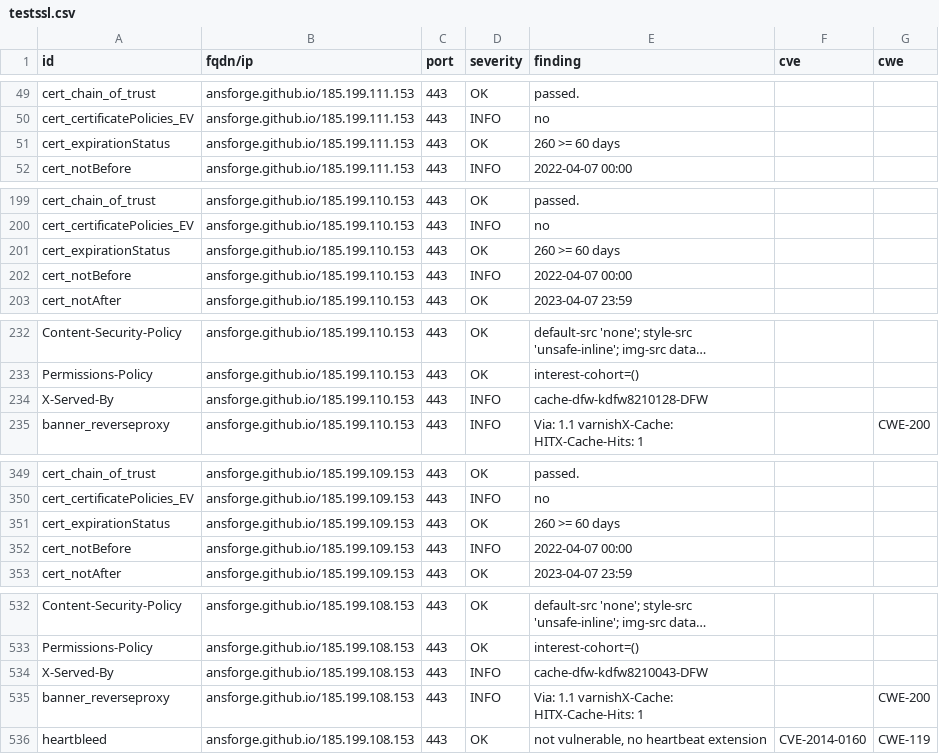
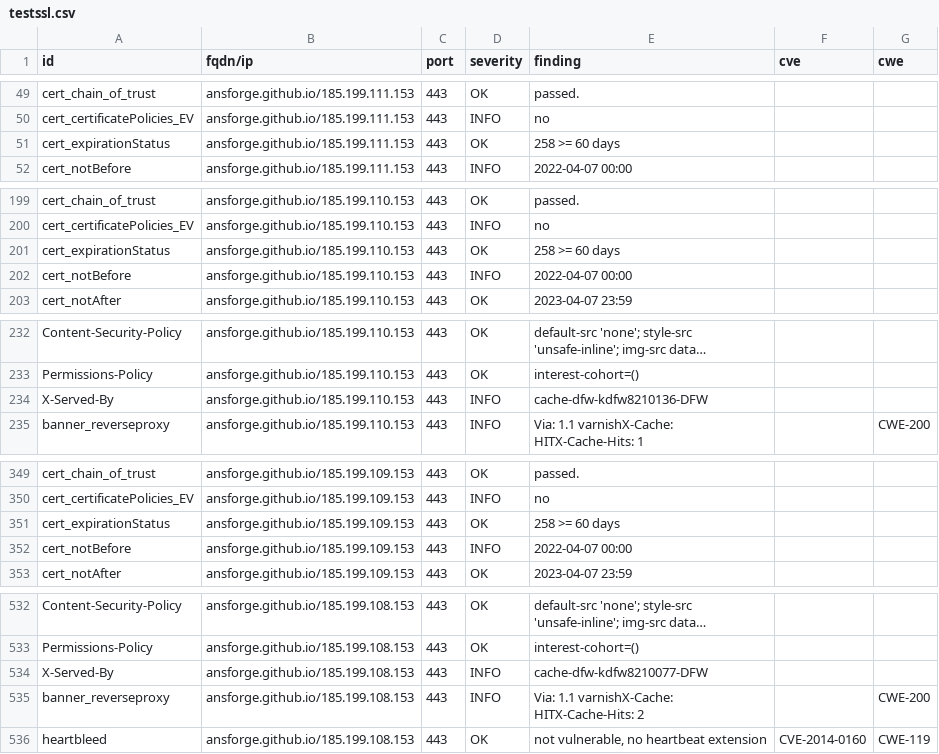
Before and after one commit to ansforge/dashlord, a CSV file: results/aHR0cHM6Ly9hbnNmb3JnZS5naXRodWIuaW8vRGVzaWduU3lzdGVtLw==/testssl.csv, drawn as a sheet; only a part is shown, gaps mark what is left out; long unchanged cells end in …; the diff covers the shown part only.

```diff
--- a/results/aHR0cHM6Ly9hbnNmb3JnZS5naXRodWIuaW8vRGVzaWduU3lzdGVtLw==/testssl.csv
+++ b/results/aHR0cHM6Ly9hbnNmb3JnZS5naXRodWIuaW8vRGVzaWduU3lzdGVtLw==/testssl.csv
@@ -50,3 +50,3 @@
 "cert_certificatePolicies_EV","ansforge.github.io/185.199.111.153","443","INFO","no","",""
-"cert_expirationStatus","ansforge.github.io/185.199.111.153","443","OK","260 >= 60 days","",""
+"cert_expirationStatus","ansforge.github.io/185.199.111.153","443","OK","258 >= 60 days","",""
 "cert_notBefore","ansforge.github.io/185.199.111.153","443","INFO","2022-04-07 00:00","",""
@@ -200,3 +200,3 @@
 "cert_certificatePolicies_EV","ansforge.github.io/185.199.110.153","443","INFO","no","",""
-"cert_expirationStatus","ansforge.github.io/185.199.110.153","443","OK","260 >= 60 days","",""
+"cert_expirationStatus","ansforge.github.io/185.199.110.153","443","OK","258 >= 60 days","",""
 "cert_notBefore","ansforge.github.io/185.199.110.153","443","INFO","2022-04-07 00:00","",""
@@ -233,3 +233,3 @@
 "Permissions-Policy","ansforge.github.io/185.199.110.153","443","OK","interest-cohort=()","",""
-"X-Served-By","ansforge.github.io/185.199.110.153","443","INFO","cache-dfw-kdfw8210128-DFW","",""
+"X-Served-By","ansforge.github.io/185.199.110.153","443","INFO","cache-dfw-kdfw8210136-DFW","",""
 "banner_reverseproxy","ansforge.github.io/185.199.110.153","443","INFO","Via: 1.1 varnishX-Cache: HITX-Cache-Hits: 1","","CWE-200"
@@ -350,3 +350,3 @@
 "cert_certificatePolicies_EV","ansforge.github.io/185.199.109.153","443","INFO","no","",""
-"cert_expirationStatus","ansforge.github.io/185.199.109.153","443","OK","260 >= 60 days","",""
+"cert_expirationStatus","ansforge.github.io/185.199.109.153","443","OK","258 >= 60 days","",""
 "cert_notBefore","ansforge.github.io/185.199.109.153","443","INFO","2022-04-07 00:00","",""
@@ -533,4 +533,4 @@
 "Permissions-Policy","ansforge.github.io/185.199.108.153","443","OK","interest-cohort=()","",""
-"X-Served-By","ansforge.github.io/185.199.108.153","443","INFO","cache-dfw-kdfw8210043-DFW","",""
-"banner_reverseproxy","ansforge.github.io/185.199.108.153","443","INFO","Via: 1.1 varnishX-Cache: HITX-Cache-Hits: 1","","CWE-200"
+"X-Served-By","ansforge.github.io/185.199.108.153","443","INFO","cache-dfw-kdfw8210077-DFW","",""
+"banner_reverseproxy","ansforge.github.io/185.199.108.153","443","INFO","Via: 1.1 varnishX-Cache: HITX-Cache-Hits: 2","","CWE-200"
 "heartbleed","ansforge.github.io/185.199.108.153","443","OK","not vulnerable, no heartbeat extension","CVE-2014-0160","CWE-119"
```
Also changed, not shown: 15 edited cells elsewhere in this file, 11 other files.
